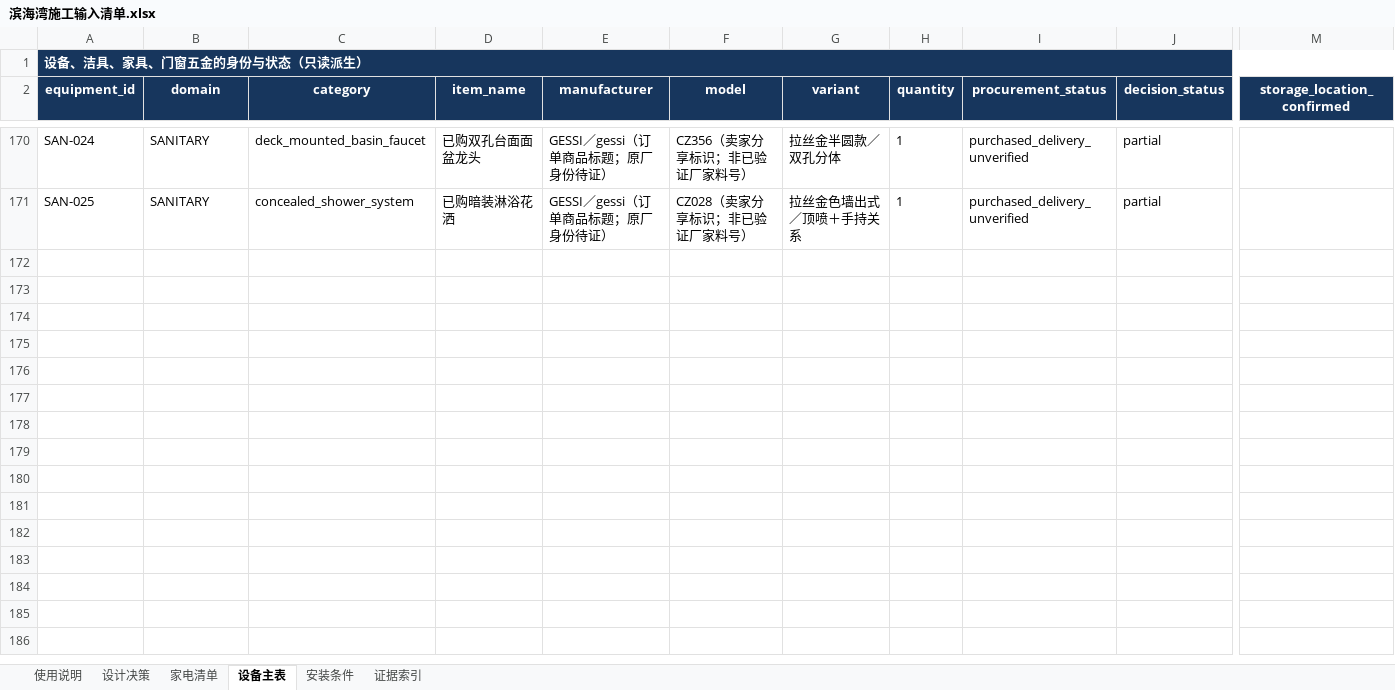
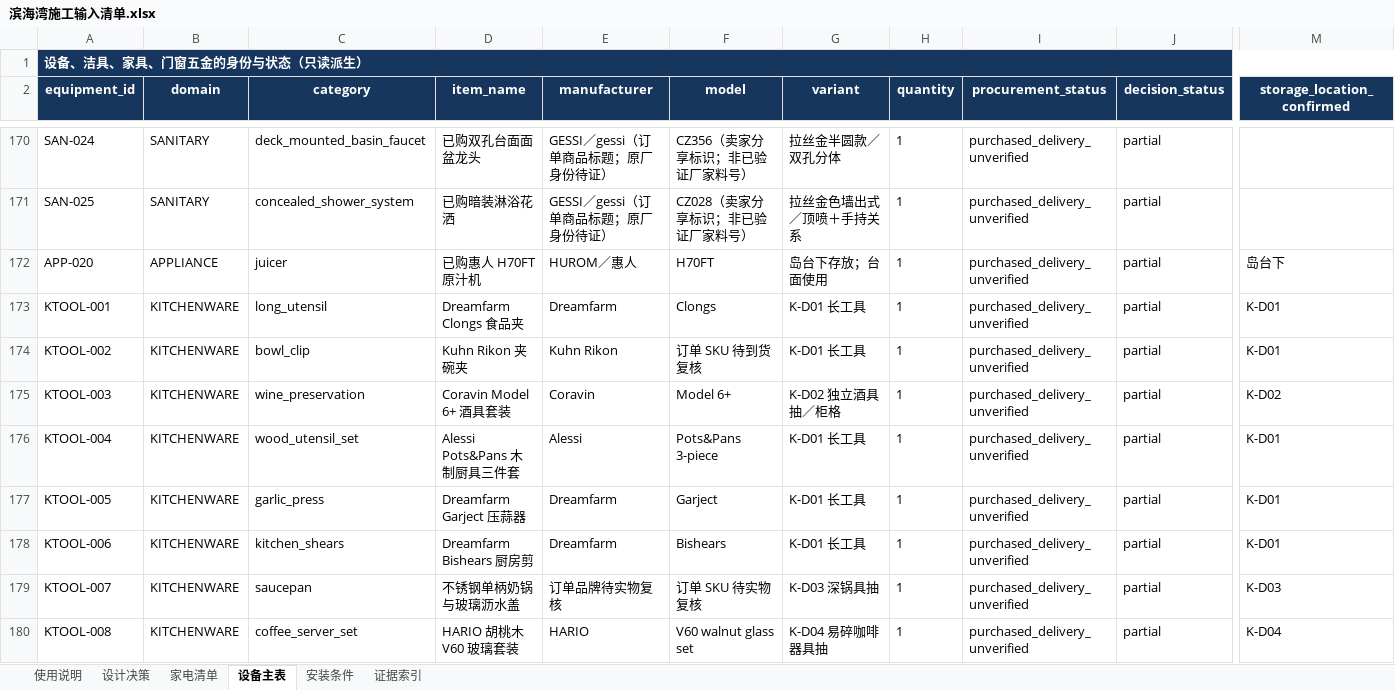
Before and after one commit to Weihan96/2504-GBTB-Yanlord-Zhuhai, an Excel workbook: output/forms/滨海湾施工输入清单.xlsx, sheet 设备主表, drawn as a sheet; only a part is shown, gaps mark what is left out; values as stored, in another font and other column widths than the file's, no borders; table styles not drawn; rows hold the shown columns only; the diff covers the shown part only; the diff names each change by its address in the sheet, - before the commit and + after, or states it on an @@ line.

Commit message:
feat(ssot): absorb remaining owner evidence
- Add purchased kitchen storage, window treatment and crank decisions to the equipment SSOT, installation requirements, closeout rules and S-701 schedule.

- Separate observed distribution-box and HVAC insulation values from final electrical capacity and calculated insulation design, then refresh the workbook and mechanical validation baselines.

```diff
--- a/output/forms/滨海湾施工输入清单.xlsx (sheet 设备主表)
+++ b/output/forms/滨海湾施工输入清单.xlsx (sheet 设备主表)
+row 172: APP-020 | APPLIANCE | juicer | 已购惠人 H70FT 原汁机 | HUROM／惠人 | H70FT | 岛台下存放；台面使用 | 1 | purchased_delivery_unverified | partial | 岛台下
+row 173: KTOOL-001 | KITCHENWARE | long_utensil | Dreamfarm Clongs 食品夹 | Dreamfarm | Clongs | K-D01 长工具 | 1 | purchased_delivery_unverified | partial | K-D01
+row 174: KTOOL-002 | KITCHENWARE | bowl_clip | Kuhn Rikon 夹碗夹 | Kuhn Rikon | 订单 SKU 待到货复核 | K-D01 长工具 | 1 | purchased_delivery_unverified | partial | K-D01
+row 175: KTOOL-003 | KITCHENWARE | wine_preservation | Coravin Model 6+ 酒具套装 | Coravin | Model 6+ | K-D02 独立酒具抽／柜格 | 1 | purchased_delivery_unverified | partial | K-D02
+row 176: KTOOL-004 | KITCHENWARE | wood_utensil_set | Alessi Pots&Pans 木制厨具三件套 | Alessi | Pots&Pans 3-piece | K-D01 长工具 | 1 | purchased_delivery_unverified | partial | K-D01
+row 177: KTOOL-005 | KITCHENWARE | garlic_press | Dreamfarm Garject 压蒜器 | Dreamfarm | Garject | K-D01 长工具 | 1 | purchased_delivery_unverified | partial | K-D01
+row 178: KTOOL-006 | KITCHENWARE | kitchen_shears | Dreamfarm Bishears 厨房剪 | Dreamfarm | Bishears | K-D01 长工具 | 1 | purchased_delivery_unverified | partial | K-D01
+row 179: KTOOL-007 | KITCHENWARE | saucepan | 不锈钢单柄奶锅与玻璃沥水盖 | 订单品牌待实物复核 | 订单 SKU 待实物复核 | K-D03 深锅具抽 | 1 | purchased_delivery_unverified | partial | K-D03
+row 180: KTOOL-008 | KITCHENWARE | coffee_server_set | HARIO 胡桃木 V60 玻璃套装 | HARIO | V60 walnut glass set | K-D04 易碎咖啡器具抽 | 1 | purchased_delivery_unverified | partial | K-D04
```
Also changed, not shown: 8 added rows elsewhere in this sheet, sheet 安装条件, sheet 设计决策, sheet 证据索引, sheet 家电清单, sheet 使用说明, 18 other files.
